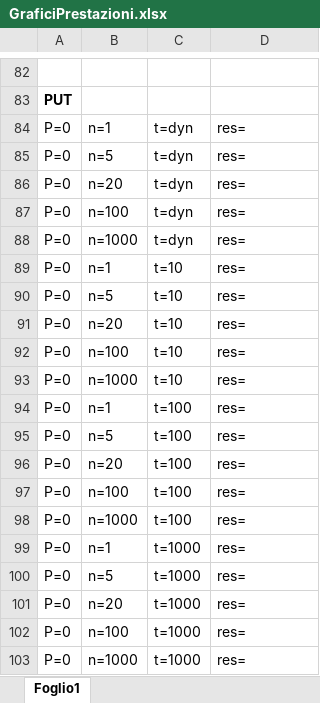
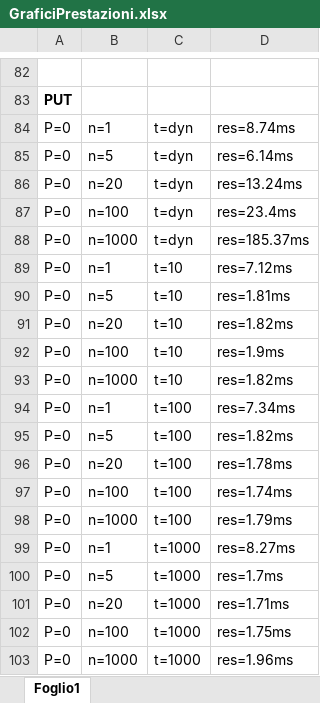
Before and after one commit to matteo-conti-97/ftp-over-gobackn-udp, an Excel workbook: GraficiPrestazioni.xlsx, sheet Foglio1, drawn as a sheet; only a part is shown, gaps mark what is left out; values as stored, in another font and other column widths than the file's, no borders; the diff names each change by its address in the sheet, - before the commit and + after, or states it on an @@ line.

Commit message:
Update GraficiPrestazioni.xlsx

```diff
--- a/GraficiPrestazioni.xlsx (sheet Foglio1)
+++ b/GraficiPrestazioni.xlsx (sheet Foglio1)
-D84: res=
+D84: res=8.74ms
-D85: res=
+D85: res=6.14ms
-D86: res=
+D86: res=13.24ms
-D87: res=
+D87: res=23.4ms
-D88: res=
+D88: res=185.37ms
-D89: res=
+D89: res=7.12ms
-D90: res=
+D90: res=1.81ms
-D91: res=
+D91: res=1.82ms
-D92: res=
+D92: res=1.9ms
-D93: res=
+D93: res=1.82ms
-D94: res=
+D94: res=7.34ms
-D95: res=
+D95: res=1.82ms
-D96: res=
+D96: res=1.78ms
-D97: res=
+D97: res=1.74ms
-D98: res=
+D98: res=1.79ms
-D99: res=
+D99: res=8.27ms
-D100: res=
+D100: res=1.7ms
-D101: res=
+D101: res=1.71ms
-D102: res=
+D102: res=1.75ms
-D103: res=
+D103: res=1.96ms
```
